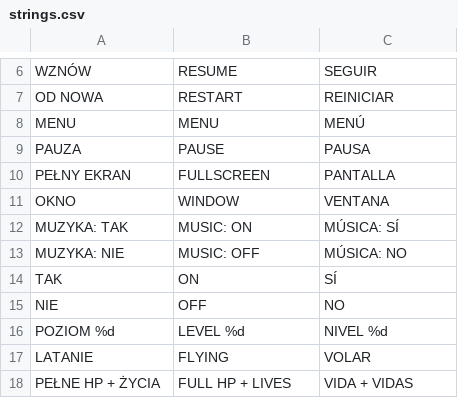
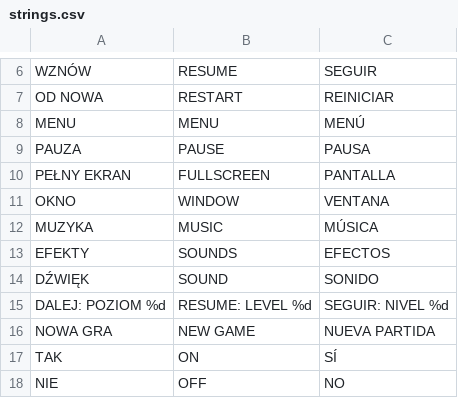
Before and after one commit to leksa-dev/cat-platformer, a CSV file: assets/i18n/strings.csv, drawn as a sheet; only a part is shown, gaps mark what is left out; the shorter side is filled out with more unchanged rows.

```diff
--- a/assets/i18n/strings.csv
+++ b/assets/i18n/strings.csv
@@ -11,4 +11,7 @@ PEŁNY EKRAN,FULLSCREEN,PANTALLA
 OKNO,WINDOW,VENTANA
-MUZYKA: TAK,MUSIC: ON,MÚSICA: SÍ
-MUZYKA: NIE,MUSIC: OFF,MÚSICA: NO
+MUZYKA,MUSIC,MÚSICA
+EFEKTY,SOUNDS,EFECTOS
+DŹWIĘK,SOUND,SONIDO
+DALEJ: POZIOM %d,RESUME: LEVEL %d,SEGUIR: NIVEL %d
+NOWA GRA,NEW GAME,NUEVA PARTIDA
 TAK,ON,SÍ
```
Also changed, not shown: 12 other files.
